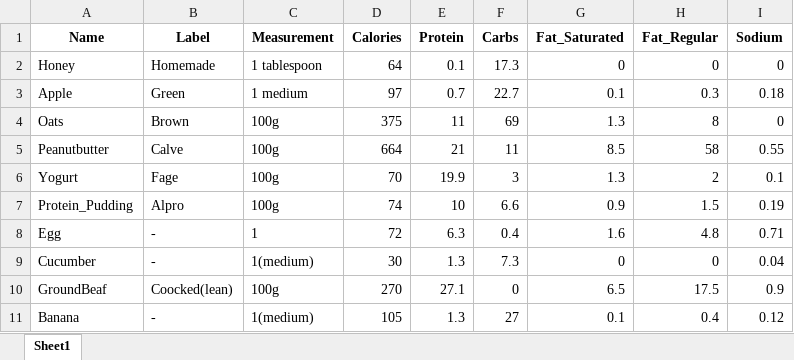
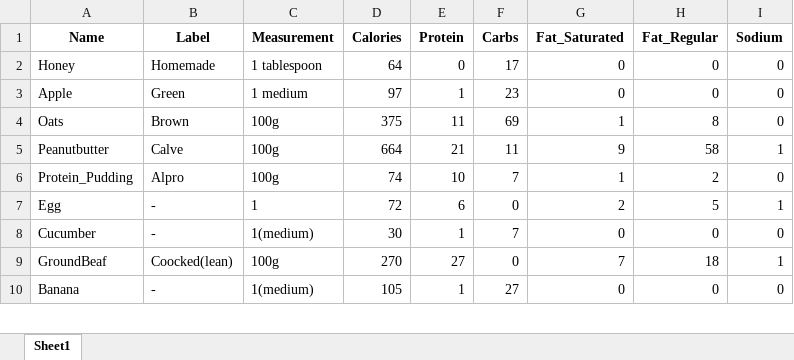
Before and after one commit to KonstantinosAntoniou/fitness_guide, an Excel workbook: foods_log.xlsx, sheet Sheet1, drawn as a sheet; only a part is shown; values as stored, in another font and other column widths than the file's, no borders; removed rows and columns are numbered as before the commit, all else as after; the diff covers the shown part only; the diff names each change by its address in the sheet, - before the commit and + after, or states it on an @@ line.

```diff
--- a/foods_log.xlsx (sheet Sheet1)
+++ b/foods_log.xlsx (sheet Sheet1)
-E2 (Protein): 0.1
+E2 (Protein): 0
-F2 (Carbs): 17.3
+F2 (Carbs): 17
-E3 (Protein): 0.7
+E3 (Protein): 1
-F3 (Carbs): 22.7
+F3 (Carbs): 23
-G3 (Fat_Saturated): 0.1
+G3 (Fat_Saturated): 0
-H3 (Fat_Regular): 0.3
+H3 (Fat_Regular): 0
-I3 (Sodium): 0.18
+I3 (Sodium): 0
-G4 (Fat_Saturated): 1.3
+G4 (Fat_Saturated): 1
-G5 (Fat_Saturated): 8.5
+G5 (Fat_Saturated): 9
-I5 (Sodium): 0.55
+I5 (Sodium): 1
-row 6: Yogurt | Fage | 100g | 70 | 19.9 | 3 | 1.3 | 2 | 0.1
-F6 (Carbs): 6.6
+F6 (Carbs): 7
-G6 (Fat_Saturated): 0.9
+G6 (Fat_Saturated): 1
-H6 (Fat_Regular): 1.5
+H6 (Fat_Regular): 2
-I6 (Sodium): 0.19
+I6 (Sodium): 0
-E7 (Protein): 6.3
+E7 (Protein): 6
-F7 (Carbs): 0.4
+F7 (Carbs): 0
-G7 (Fat_Saturated): 1.6
+G7 (Fat_Saturated): 2
-H7 (Fat_Regular): 4.8
+H7 (Fat_Regular): 5
-I7 (Sodium): 0.71
+I7 (Sodium): 1
-E8 (Protein): 1.3
+E8 (Protein): 1
-F8 (Carbs): 7.3
+F8 (Carbs): 7
-I8 (Sodium): 0.04
+I8 (Sodium): 0
-E9 (Protein): 27.1
+E9 (Protein): 27
-G9 (Fat_Saturated): 6.5
+G9 (Fat_Saturated): 7
-H9 (Fat_Regular): 17.5
+H9 (Fat_Regular): 18
-I9 (Sodium): 0.9
+I9 (Sodium): 1
-E10 (Protein): 1.3
+E10 (Protein): 1
-G10 (Fat_Saturated): 0.1
+G10 (Fat_Saturated): 0
-H10 (Fat_Regular): 0.4
+H10 (Fat_Regular): 0
-I10 (Sodium): 0.12
+I10 (Sodium): 0
```
Also changed, not shown: 16 added rows and 107 edited cells elsewhere in this sheet, meals_log.xlsx, 1 other file.
